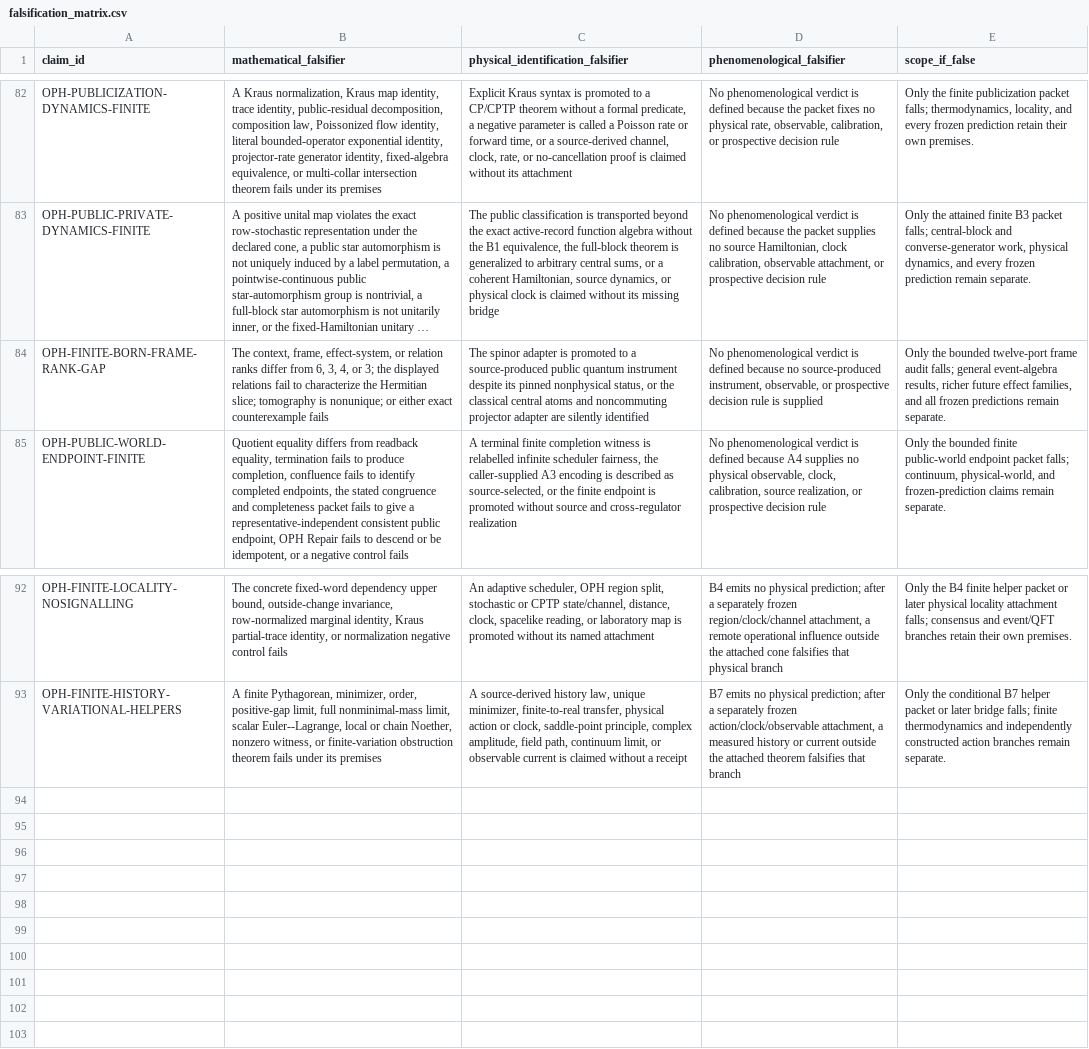
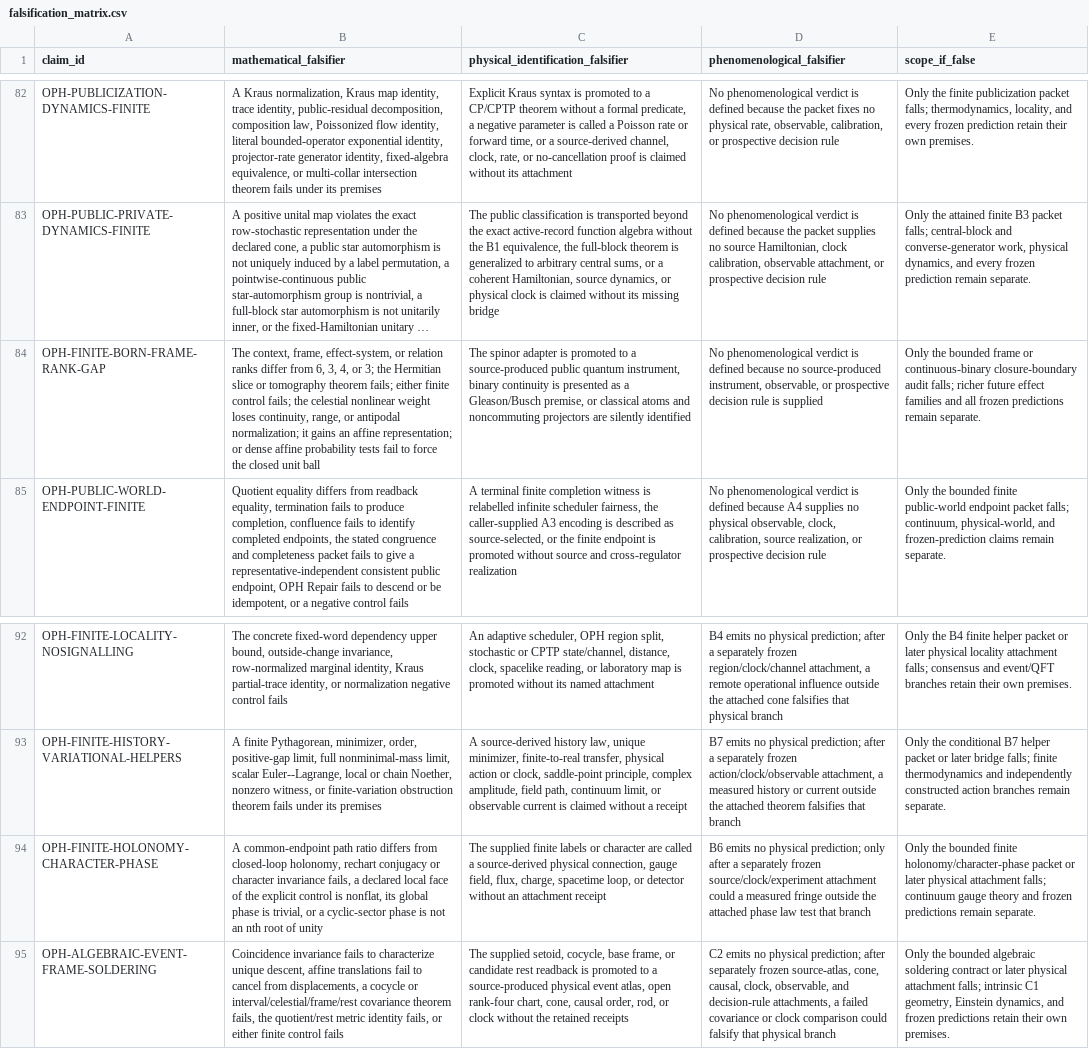
Before and after one commit to FloatingPragma/observer-patch-holography, a CSV file: claims/falsification_matrix.csv, drawn as a sheet; only a part is shown, gaps mark what is left out; long unchanged cells end in …; the diff names each change by its address in the sheet, - before the commit and + after, or states it on an @@ line.

```diff
--- a/claims/falsification_matrix.csv
+++ b/claims/falsification_matrix.csv
-B84 (mathematical_falsifier): …3; the displayed relations fail to characterize the Hermitian slice; tomography is nonunique; or either exact counterexample fails
+B84 (mathematical_falsifier): …3; the Hermitian slice or tomography theorem fails; either finite control fails; the celestial nonlinear weight loses continuity, range, or antipodal normalization; it gains an affine representation; or dense affine probability tests fail to force the closed unit ball
-C84: …public quantum instrument despite its pinned nonphysical status, or the classical central atoms and noncommuting projector adapter are silently…
+C84: …public quantum instrument, binary continuity is presented as a Gleason/Busch premise, or classical atoms and noncommuting projectors are silently…
-E84 (scope_if_false): …the bounded twelve-port frame audit falls; general event-algebra results, richer future effect families, and all…
+E84 (scope_if_false): …the bounded frame or continuous-binary closure-boundary audit falls; richer future effect families and all…
+row 94: OPH-FINITE-HOLONOMY-CHARACTER-PHASE | A common-endpoint path ratio differs from closed-loop holonomy, rechart conjugacy or character invariance fails, a declared local face of the explicit control is nonflat, its global phase is trivial, or a cyclic-sector phase is not an nth root of unity | The supplied finite labels or character are called a source-derived physical connection, gauge field, flux, charge, spacetime loop, or detector without an attachment receipt | B6 emits no physical prediction; only after a separately frozen source/clock/experiment attachment could a measured fringe outside the attached phase law test that branch | Only the bounded finite holonomy/character-phase packet or later physical attachment falls; continuum gauge theory and frozen predictions remain separate.
+row 95: OPH-ALGEBRAIC-EVENT-FRAME-SOLDERING | Coincidence invariance fails to characterize unique descent, affine translations fail to cancel from displacements, a cocycle or interval/celestial/frame/rest covariance theorem fails, the quotient/rest metric identity fails, or either finite control fails | The supplied setoid, cocycle, base frame, or candidate rest readback is promoted to a source-produced physical event atlas, open rank-four chart, cone, causal order, rod, or clock without the retained receipts | C2 emits no physical prediction; after separately frozen source-atlas, cone, causal, clock, observable, and decision-rule attachments, a failed covariance or clock comparison could falsify that physical branch | Only the bounded algebraic soldering contract or later physical attachment falls; intrinsic C1 geometry, Einstein dynamics, and frozen predictions retain their own premises.
```
Also changed, not shown: claims/novelty_matrix.csv, 47 other files.
